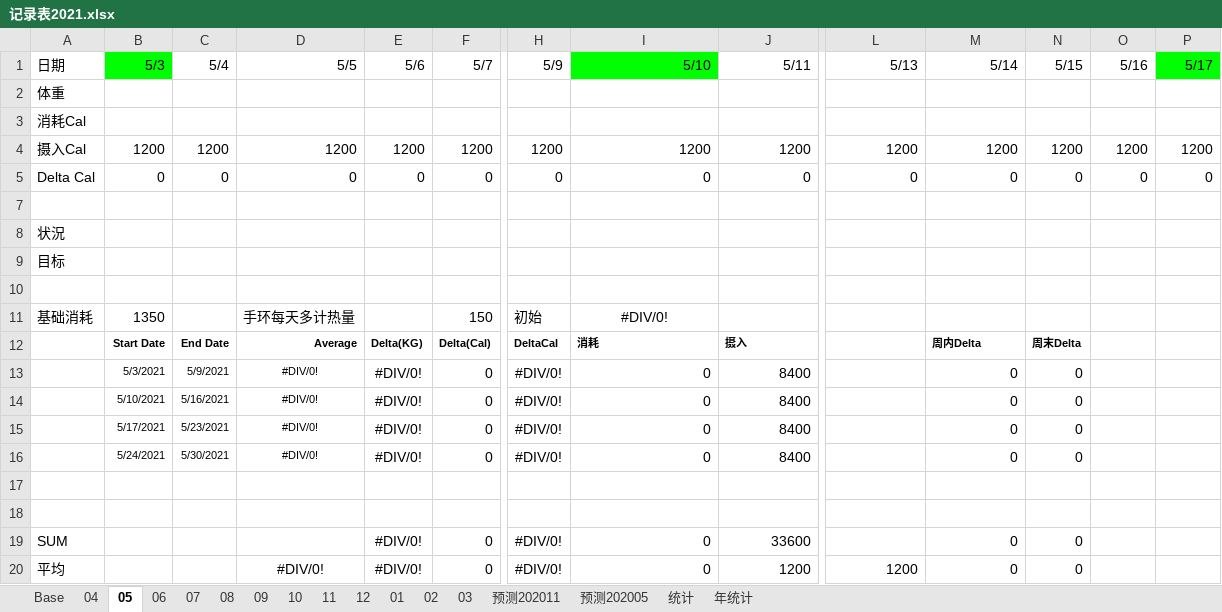
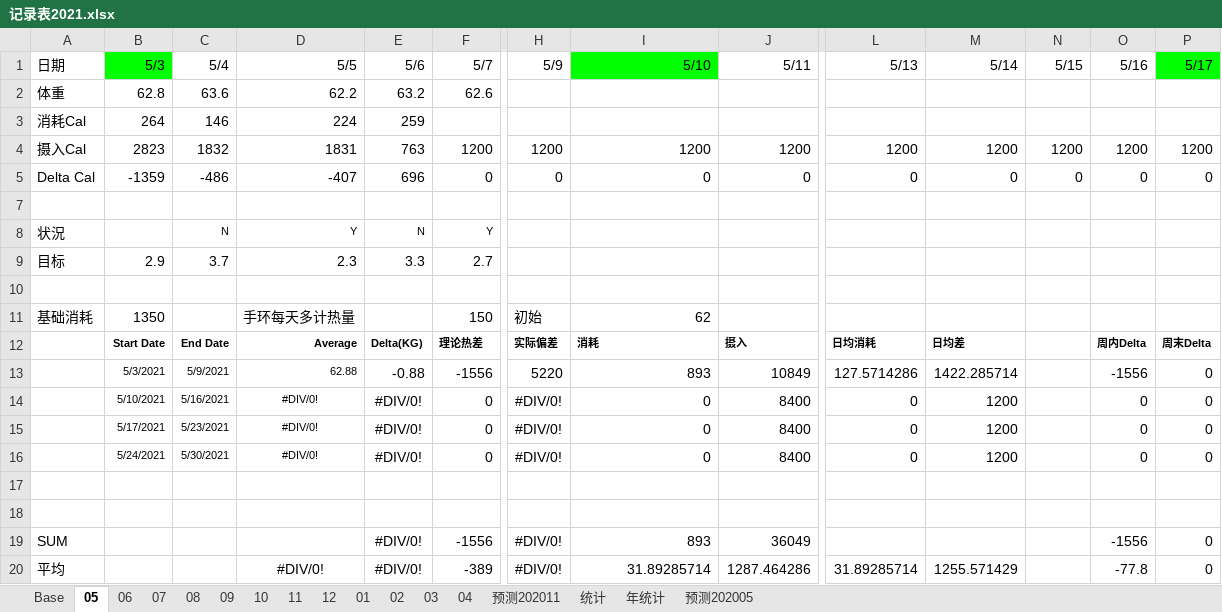
Before and after one commit to JalonJia/xmind, an Excel workbook: 健康/记录表2021.xlsx, sheet 05, drawn as a sheet; only a part is shown, gaps mark what is left out; values as stored, in another font and other column widths than the file's, no borders; conditional formats not drawn; removed rows and columns are numbered as before the commit, all else as after; rows hold the shown columns only; the diff covers the shown part only; the diff names each change by its address in the sheet, - before the commit and + after, or states it on an @@ line.

```diff
--- a/健康/记录表2021.xlsx (sheet 05)
+++ b/健康/记录表2021.xlsx (sheet 05)
@@ sheet tab order changed: Base | 05 | 06 | 07 | 08 | 09 | 10 | 11 | 12 | 01 | 02 | 03 | 04 | 预测202011 | 统计 | 年统计 | 预测202005 @@
-row 2: 体重
-row 3: 消耗Cal
+row 2: 体重 | 62.8 | 63.6 | 62.2 | 63.2 | 62.6
+row 3: 消耗Cal | 264 | 146 | 224 | 259
-B4 (5/3): 1200
+B4 (5/3): 2823
-C4 (5/4): 1200
+C4 (5/4): 1832
-D4 (5/5): 1200
+D4 (5/5): 1831
-E4 (5/6): 1200
+E4 (5/6): 763
-B5 (5/3): 0
+B5 (5/3): -1359
-C5 (5/4): 0
+C5 (5/4): -486
-D5 (5/5): 0
+D5 (5/5): -407
-E5 (5/6): 0
+E5 (5/6): 696
-row 8: 状況
-row 9: 目标
+row 8: 状況 |  | N | Y | N | Y
+row 9: 目标 | 2.9 | 3.7 | 2.3 | 3.3 | 2.7
-I11 (5/10): #DIV/0!
+I11 (5/10): 62
-I11 alignment: center
+I11 alignment: right
-row 12:  | Start Date | End Date | Average | Delta(KG) | Delta(Cal) | DeltaCal | 消耗 | 摄入 |  | 周内Delta | 周末Delta
-row 13:  | 5/3/2021 | 5/9/2021 | #DIV/0! | #DIV/0! | 0 | #DIV/0! | 0 | 8400 |  | 0 | 0
+row 12:  | Start Date | End Date | Average | Delta(KG) | 理论热差 | 实际偏差 | 消耗 | 摄入 | 日均消耗 | 日均差 |  | 周内Delta | 周末Delta
+row 13:  | 5/3/2021 | 5/9/2021 | 62.88 | -0.88 | -1556 | 5220 | 893 | 10849 | 127.5714286 | 1422.285714 |  | -1556 | 0
-L14:L16 (5/13): (empty)
+L14:L16 (5/13): 0
-M14:M16 (5/14): 0
+M14:M16 (5/14): 1200
-N14:N16 (5/15): 0
+N14:N16 (5/15): (empty)
-O14:O16 (5/16): (empty)
+O14:O16 (5/16): 0
-P14:P16 (5/17): (empty)
+P14:P16 (5/17): 0
-row 19: SUM |  |  |  | #DIV/0! | 0 | #DIV/0! | 0 | 33600 |  | 0 | 0
-row 20: 平均 |  |  | #DIV/0! | #DIV/0! | 0 | #DIV/0! | 0 | 1200 | 1200 | 0 | 0
+row 19: SUM |  |  |  | #DIV/0! | -1556 | #DIV/0! | 893 | 36049 |  |  |  | -1556 | 0
+row 20: 平均 |  |  | #DIV/0! | #DIV/0! | -389 | #DIV/0! | 31.89285714 | 1287.464286 | 31.89285714 | 1255.571429 |  | -77.8 | 0
```
Also changed, not shown: 4 edited cells and cell formats elsewhere in this sheet, sheet 04, sheet 统计, sheet 10, sheet 07, sheet 12, sheet 03, 9 more sheets, formulas that keep their value, hidden cells, charts or pictures, 2 other files.
